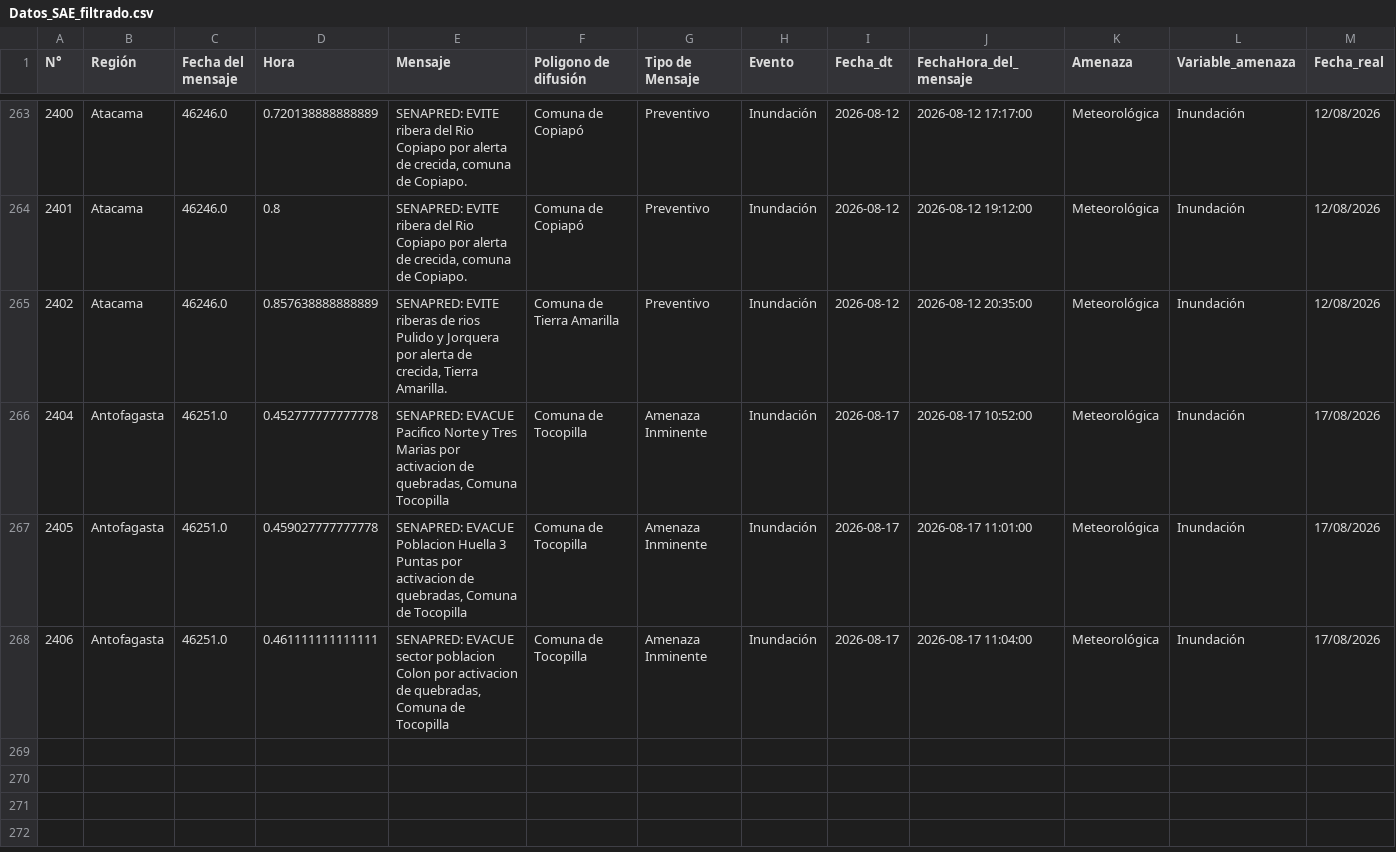
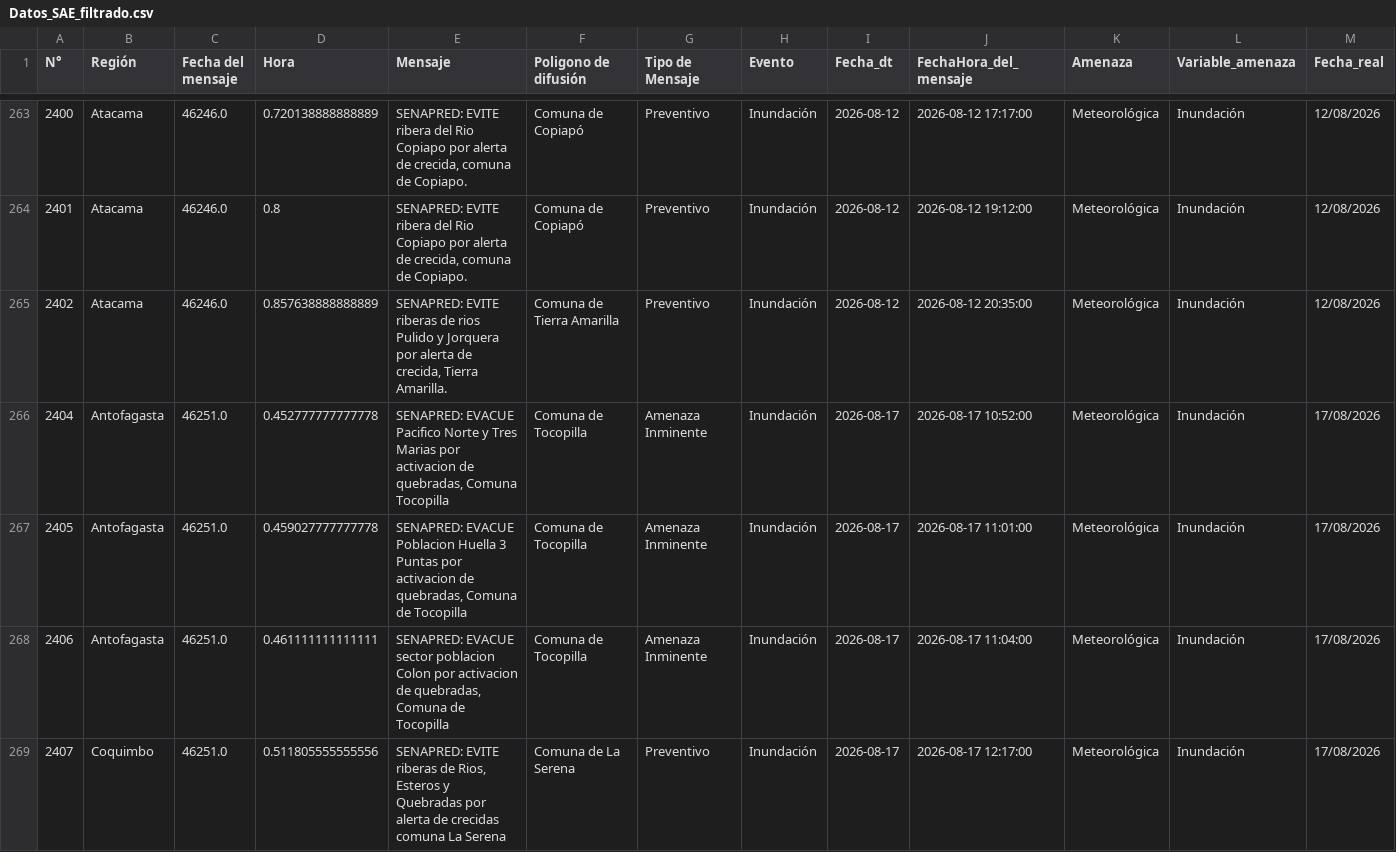
Before and after one commit to SENAPRED/datos-sae, a CSV file: Datos_SAE_filtrado.csv, drawn as a sheet; only a part is shown, gaps mark what is left out; rows hold the shown columns only; the diff names each change by its address in the sheet, - before the commit and + after, or states it on an @@ line.

```diff
--- a/Datos_SAE_filtrado.csv
+++ b/Datos_SAE_filtrado.csv
+row 269: 2407 | Coquimbo | 46251.0 | 0.511805555555556 | SENAPRED: EVITE riberas de Rios, Esteros y Quebradas por alerta de crecidas comuna La Serena | Comuna de La Serena | Preventivo | Inundación | 2026-08-17 | 2026-08-17 12:17:00 | Meteorológica | Inundación | 17/08/2026
```
